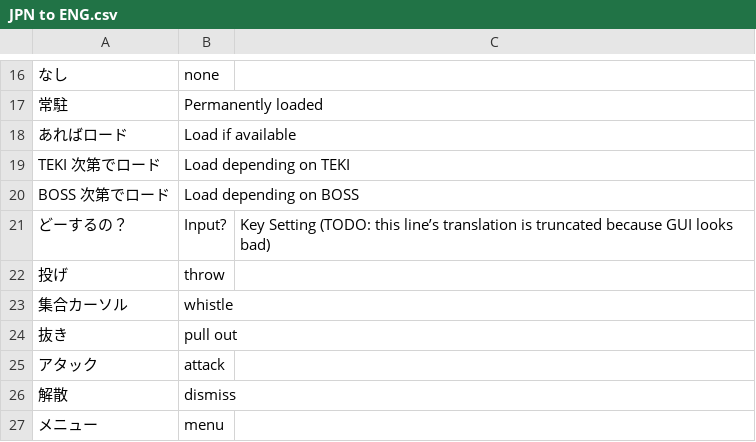
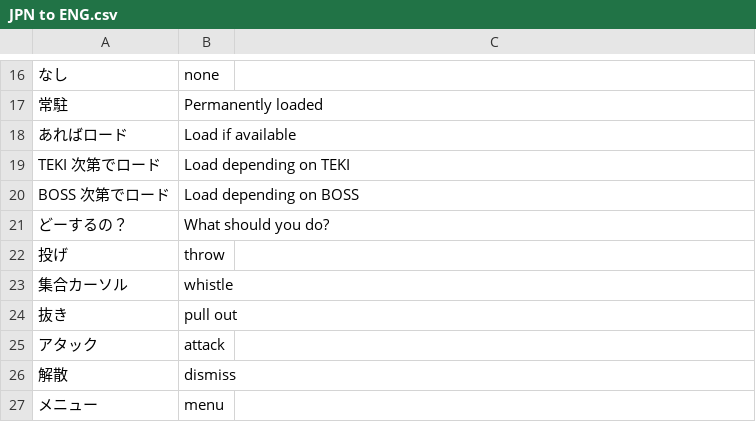
Before and after one commit to Minty-Meeo/piki-win32-i18n, a CSV file: JPN to ENG.csv, drawn as a sheet; only a part is shown, gaps mark what is left out.

```diff
--- a/JPN to ENG.csv
+++ b/JPN to ENG.csv
@@ -20,3 +20,3 @@
 "BOSS 次第でロード","Load depending on BOSS",
-"どーするの？","Input?","Key Setting (TODO: this line’s translation is truncated because GUI looks bad)"
+"どーするの？","What should you do?",
 "投げ","throw",
```
Also changed, not shown: 5 other files.
